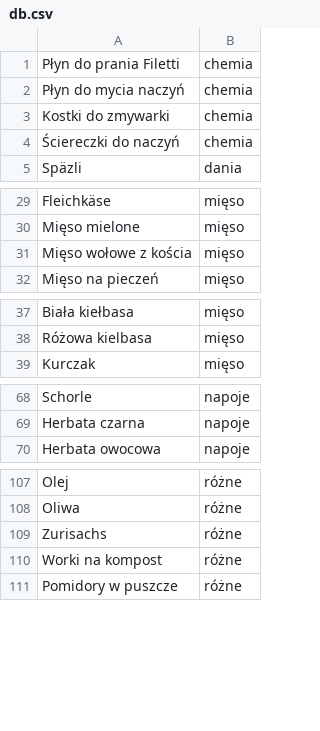
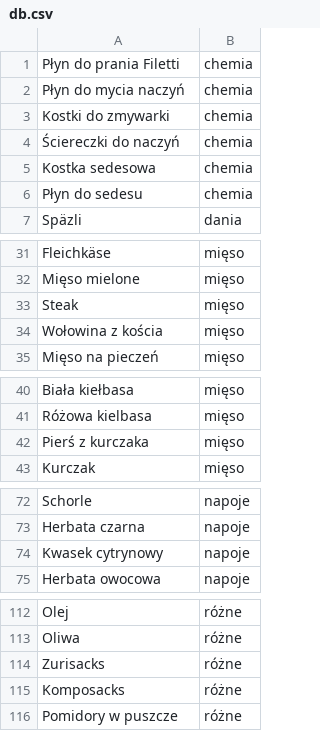
Before and after one commit to piotrpiotrowski/shopping-list, a CSV file: mock/__files/db.csv, drawn as a sheet; only a part is shown, gaps mark what is left out.

Commit message:
Merge shopping list for the same day

```diff
--- a/mock/__files/db.csv
+++ b/mock/__files/db.csv
@@ -4,2 +4,4 @@ Kostki do zmywarki,chemia
 Ściereczki do naczyń,chemia
+Kostka sedesowa,chemia
+Płyn do sedesu,chemia
 Späzli,dania
@@ -30,3 +32,4 @@ Fleichkäse,mięso
 Mięso mielone,mięso
-Mięso wołowe z kościa,mięso
+Steak,mięso
+Wołowina z kościa,mięso
 Mięso na pieczeń,mięso
@@ -38,2 +41,3 @@ Biała kiełbasa,mięso
 Różowa kielbasa,mięso
+Pierś z kurczaka,mięso
 Kurczak,mięso
@@ -69,2 +73,3 @@ Schorle,napoje
 Herbata czarna,napoje
+Kwasek cytrynowy,napoje
 Herbata owocowa,napoje
@@ -108,4 +113,4 @@ Olej,różne
 Oliwa,różne
-Zurisachs,różne
-Worki na kompost,różne
+Zurisacks,różne
+Komposacks,różne
 Pomidory w puszcze,różne
```
Also changed, not shown: 10 other files.
